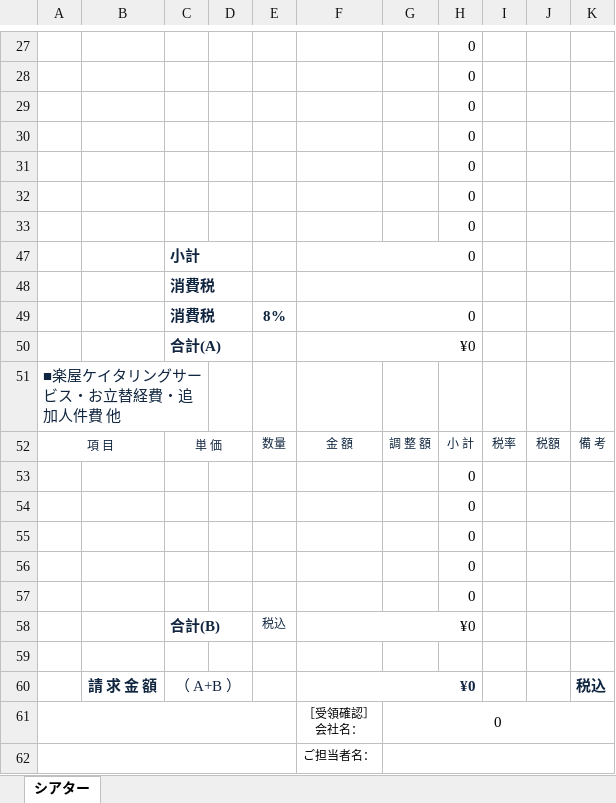
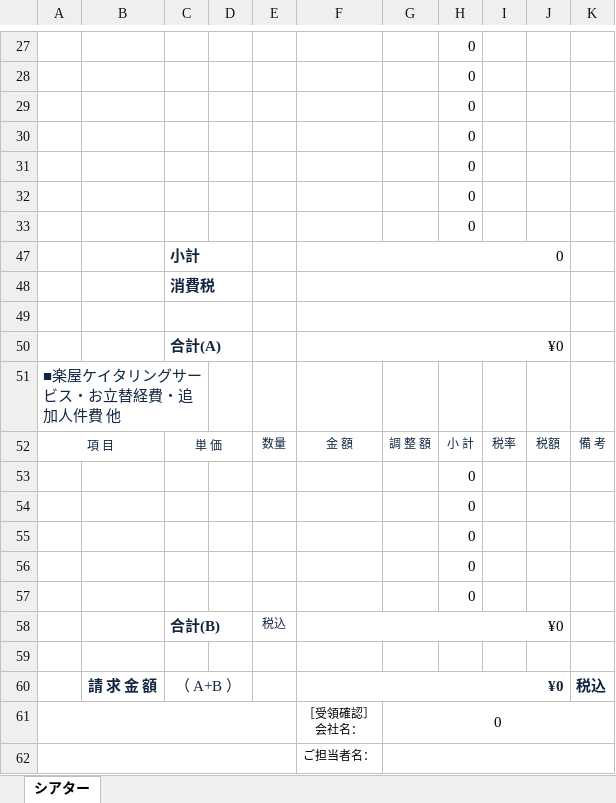
Before and after one commit to Okuda120/EXT, an Excel workbook: EXTB/Format/付帯設備利用明細書_シアター.xlsx, sheet シアター, drawn as a sheet; only a part is shown, gaps mark what is left out; values as stored, in another font and other column widths than the file's, no borders; charts and pictures not drawn; the diff names each change by its address in the sheet, - before the commit and + after, or states it on an @@ line.

```diff
--- a/EXTB/Format/付帯設備利用明細書_シアター.xlsx (sheet シアター)
+++ b/EXTB/Format/付帯設備利用明細書_シアター.xlsx (sheet シアター)
-F47:H47 merged
+F47:J47 merged
-F48:H48 merged
+F48:J48 merged
-row 49:  |  | 消費税 |  | 8% | 0
+row 49: (empty)
-F49:H49 merged
+F49:J49 merged
-F50:H50 merged
+F50:J50 merged
-F58:H58 merged
+F58:J58 merged
-F60:H60 merged
+F60:J60 merged
```
Also changed, not shown: charts or pictures, EXTB/Format/利用承認書_シアター.xlsx, EXTC/Format/付帯設備利用明細書_スタジオ.xlsx, 5 other files.
